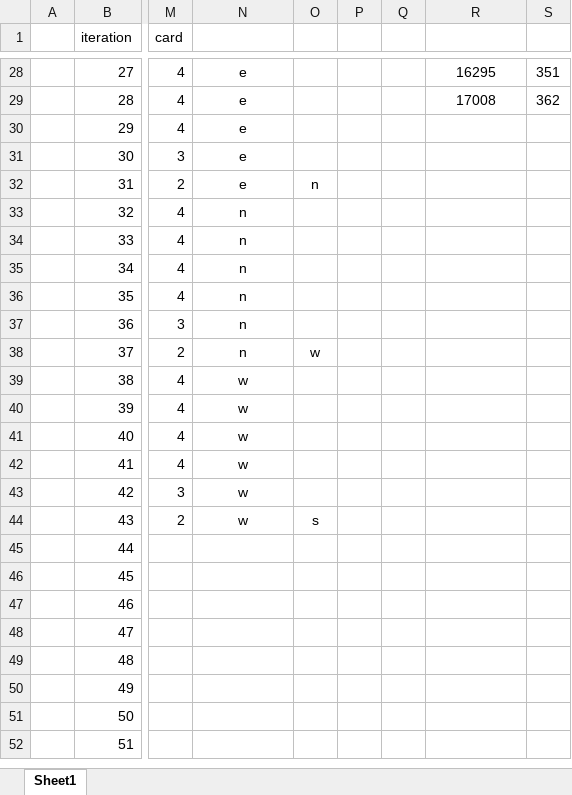
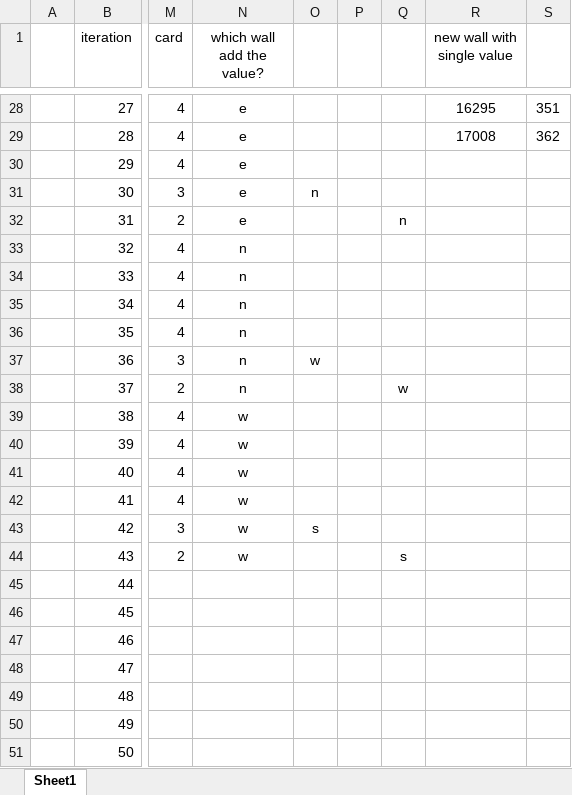
Before and after one commit to thomasbtatum/aoc2017-prob3, an Excel workbook: AdventOfCode2017Day3/notes/Part2Breakdown.xlsx, sheet Sheet1, drawn as a sheet; only a part is shown, gaps mark what is left out; the shorter side is filled out with more unchanged rows; values as stored, in another font and other column widths than the file's, no borders; the diff covers the shown part only; the diff names each change by its address in the sheet, - before the commit and + after, or states it on an @@ line.

```diff
--- a/AdventOfCode2017Day3/notes/Part2Breakdown.xlsx (sheet Sheet1)
+++ b/AdventOfCode2017Day3/notes/Part2Breakdown.xlsx (sheet Sheet1)
-N1: (empty)
+N1: which wall add the value?
-R1: (empty)
+R1: new wall with single value
-O31: (empty)
+O31: n
-O32: n
+O32: (empty)
-Q32: (empty)
+Q32: n
-O37: (empty)
+O37: w
-O38: w
+O38: (empty)
-Q38: (empty)
+Q38: w
-O43: (empty)
+O43: s
-O44: s
+O44: (empty)
-Q44: (empty)
+Q44: s
```
Also changed, not shown: 26 edited cells and cell formats elsewhere in this sheet.
